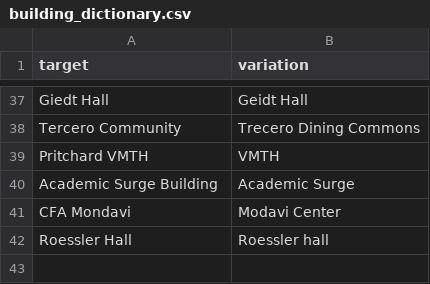
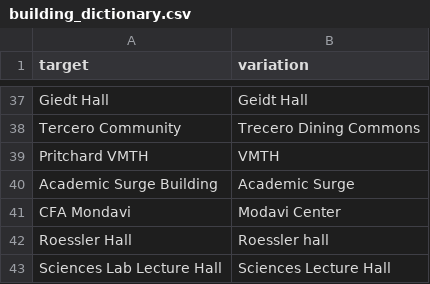
Before and after one commit to datalab-dev/covid_worksite_exposure, a CSV file: data/building_dictionary.csv, drawn as a sheet; only a part is shown, gaps mark what is left out.

```diff
--- a/data/building_dictionary.csv
+++ b/data/building_dictionary.csv
@@ -42 +42,2 @@ CFA Mondavi,Modavi Center
 Roessler Hall,Roessler hall
+Sciences Lab Lecture Hall,Sciences Lecture Hall
```
Also changed, not shown: data/exposures.csv, data/unmatched_buildings.csv, 2 other files.
